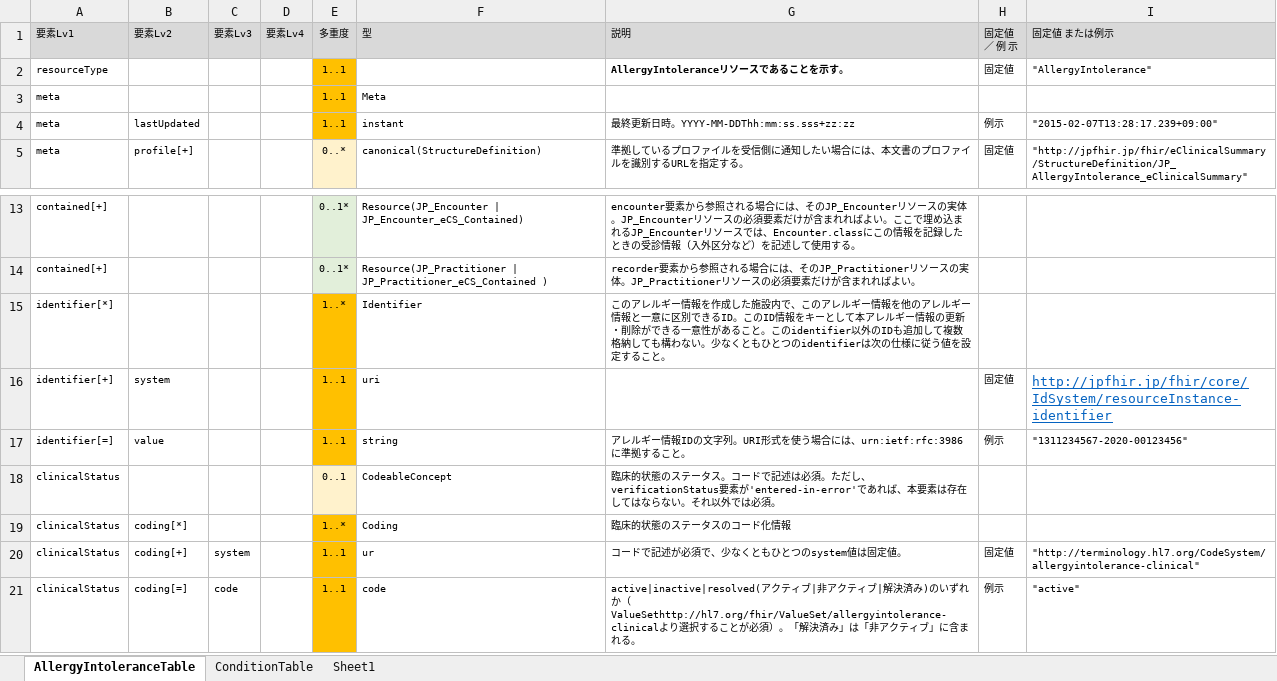
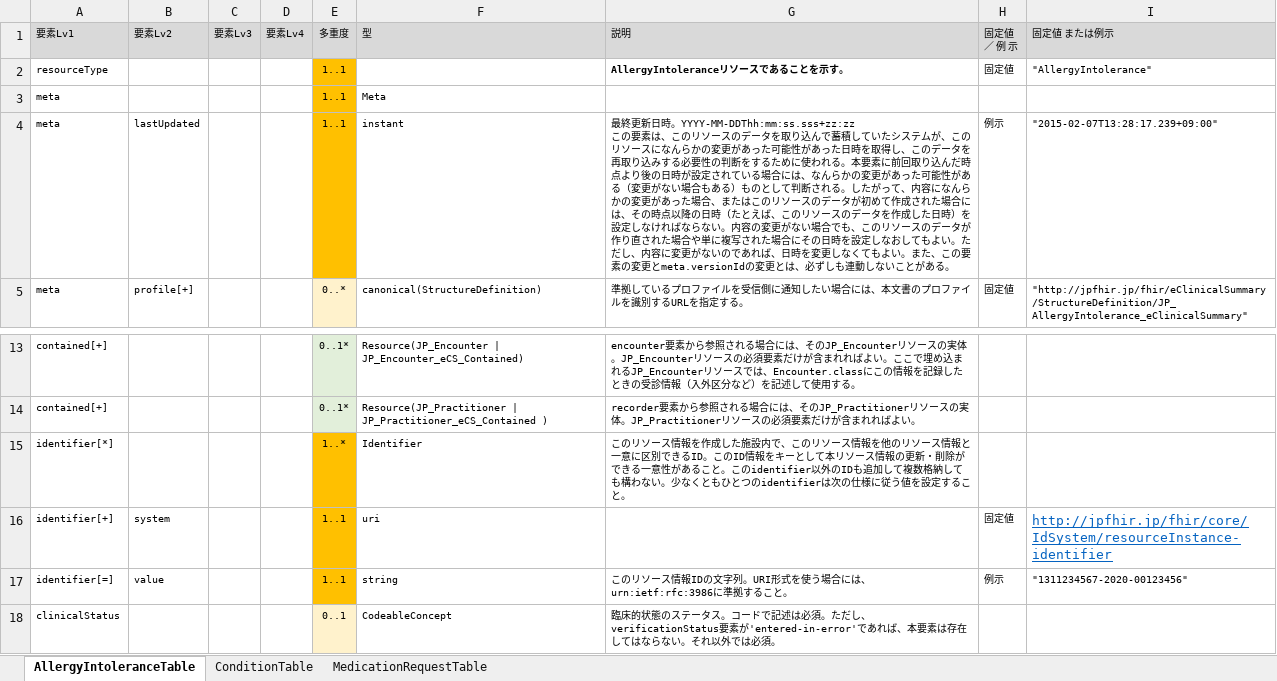
Before and after one commit to jami-fhir-jp-wg/clinical-core, an Excel workbook: reference/Core6ResourcesTable.xlsx, sheet AllergyIntoleranceTable, drawn as a sheet; only a part is shown, gaps mark what is left out; the shorter side is filled out with more unchanged rows; values as stored, in another font and other column widths than the file's, no borders; ↵ is a line break in a cell; the diff names each change by its address in the sheet, - before the commit and + after, or states it on an @@ line.

```diff
--- a/reference/Core6ResourcesTable.xlsx (sheet AllergyIntoleranceTable)
+++ b/reference/Core6ResourcesTable.xlsx (sheet AllergyIntoleranceTable)
-sheet tab: Sheet1
+sheet tab: MedicationRequestTable
-G4: …。YYYY-MM-DDThh:mm:ss.sss+zz:zz
+G4: …。YYYY-MM-DDThh:mm:ss.sss+zz:zz ↵ この要素は、このリソースのデータを取り込んで蓄積していたシステムが、このリソースになんらかの変更があった可能性があった日時を取得し、このデータを再取り込みする必要性の判断をするために使われる。本要素に前回取り込んだ時点より後の日時が設定されている場合には、なんらかの変更があった可能性がある（変更がない場合もある）ものとして判断される。したがって、内容になんらかの変更があった場合、またはこのリソースのデータが初めて作成された場合には、その時点以降の日時（たとえば、このリソースのデータを作成した日時）を設定しなければならない。内容の変更がない場合でも、このリソースのデータが作り直された場合や単に複写された場合にその日時を設定しなおしてもよい。ただし、内容に変更がないのであれば、日時を変更しなくてもよい。また、この要素の変更とmeta.versionIdの変更とは、必ずしも連動しないことがある。
-G15: このアレルギー情報を作成した施設内で、このアレルギー情報を他のアレルギー情報と一意に区別できるID。このID情報をキーとして本アレルギー情報の更…
+G15: このリソース情報を作成した施設内で、このリソース情報を他のリソース情報と一意に区別できるID。このID情報をキーとして本リソース情報の更…
-G17: アレルギー情報IDの…
+G17: このリソース情報IDの…
```
Also changed, not shown: sheet MedicationRequestTable, sheet ConditionTable, reference/CodeSystemTable.xlsx, 2 other files.
